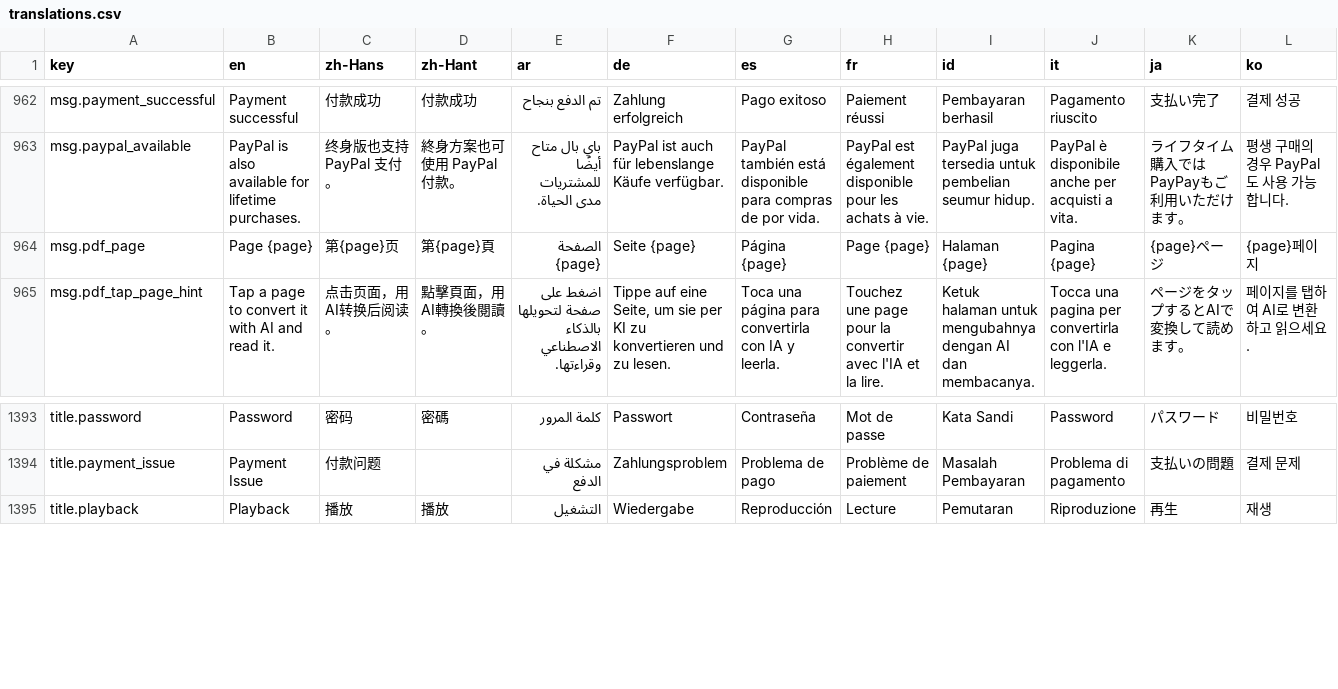
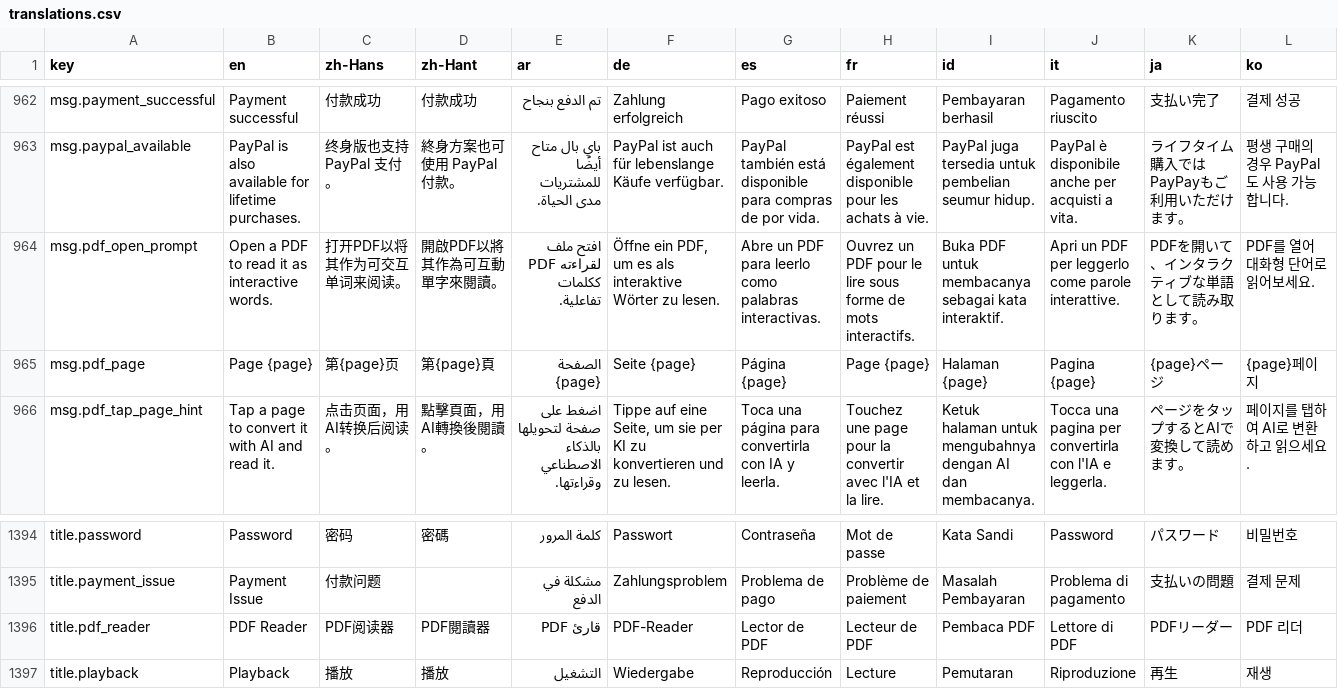
Before and after one commit to longjiang/language-player, a CSV file: translations.csv, drawn as a sheet; only a part is shown, gaps mark what is left out; rows hold the shown columns only; the diff names each change by its address in the sheet, - before the commit and + after, or states it on an @@ line.

Commit message:
feat(mobile): PDF reader via native @dariyd/pdf-page-image + commit missed image-reader
Adds a standalone "PDF Reader" (Reading menu) that opens a PDF via the
document picker and reads its pages with DeepSeek Vision: a grid of native
page thumbnails (PdfPageImage), tap a page -> page image rendered by the
@dariyd/react-native-pdf-page-image TurboModule (New Architecture; no pdf.js
WebView, no assetExts change) -> /vision -> markdown in the shared
PaginatedReader. Also adds the app-mobile files that were missing from the
image-reader commit (image-reader.tsx, downscale-image.ts).

- PdfReaderPanel.tsx: native thumbnail grid + /vision page conversion + reader
- pdf-reader.tsx: menu screen -- pick a PDF -> PdfReaderPanel
- lib/downscale-image.ts (image reader) + epub-store format field
- routes + NavBar/HamburgerDrawer entries + icons
- i18n: title.pdf_reader, msg.pdf_open_prompt (all 31 locales)
- deps: @dariyd/react-native-pdf-page-image ^2.0.0 (New-Arch TurboModule)

Typecheck passes. Requires pod install to link the new native module.

```diff
--- a/translations.csv
+++ b/translations.csv
+row 964: msg.pdf_open_prompt | Open a PDF to read it as interactive words. | 打开PDF以将其作为可交互单词来阅读。 | 開啟PDF以將其作為可互動單字來閱讀。 | افتح ملف PDF لقراءته ككلمات تفاعلية. | Öffne ein PDF, um es als interaktive Wörter zu lesen. | Abre un PDF para leerlo como palabras interactivas. | Ouvrez un PDF pour le lire sous forme de mots interactifs. | Buka PDF untuk membacanya sebagai kata interaktif. | Apri un PDF per leggerlo come parole interattive. | PDFを開いて、インタラクティブな単語として読み取ります。 | PDF를 열어 대화형 단어로 읽어보세요.
+row 1396: title.pdf_reader | PDF Reader | PDF阅读器 | PDF閱讀器 | قارئ PDF | PDF-Reader | Lector de PDF | Lecteur de PDF | Pembaca PDF | Lettore di PDF | PDFリーダー | PDF 리더
```
Also changed, not shown: 29 other files.
